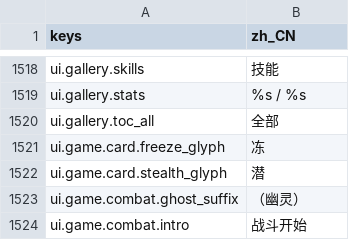
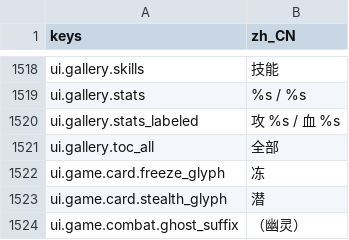
Before and after one commit to gaoddy/civilization, a CSV file: client/text/zh_CN.csv, drawn as a sheet; only a part is shown, gaps mark what is left out; the shorter side is filled out with more unchanged rows.

```diff
--- a/client/text/zh_CN.csv
+++ b/client/text/zh_CN.csv
@@ -1519,2 +1519,3 @@ ui.gallery.skills,技能
 ui.gallery.stats,%s / %s
+ui.gallery.stats_labeled,攻 %s / 血 %s
 ui.gallery.toc_all,全部
```
Also changed, not shown: 11 other files.
